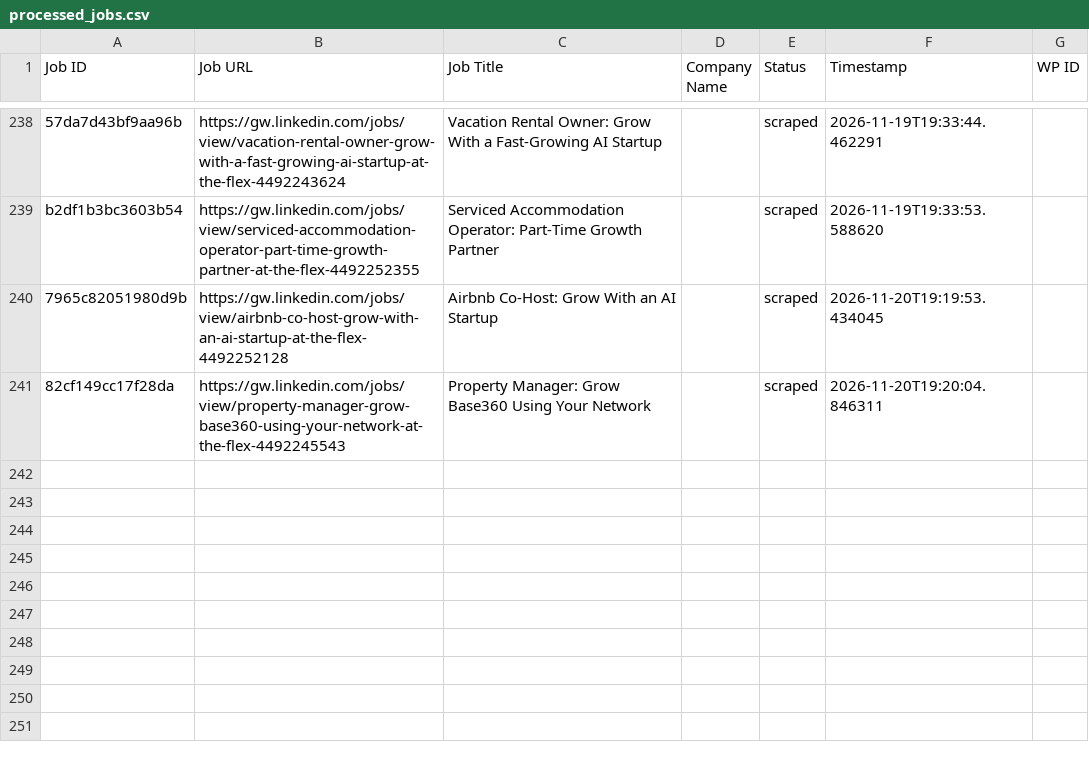
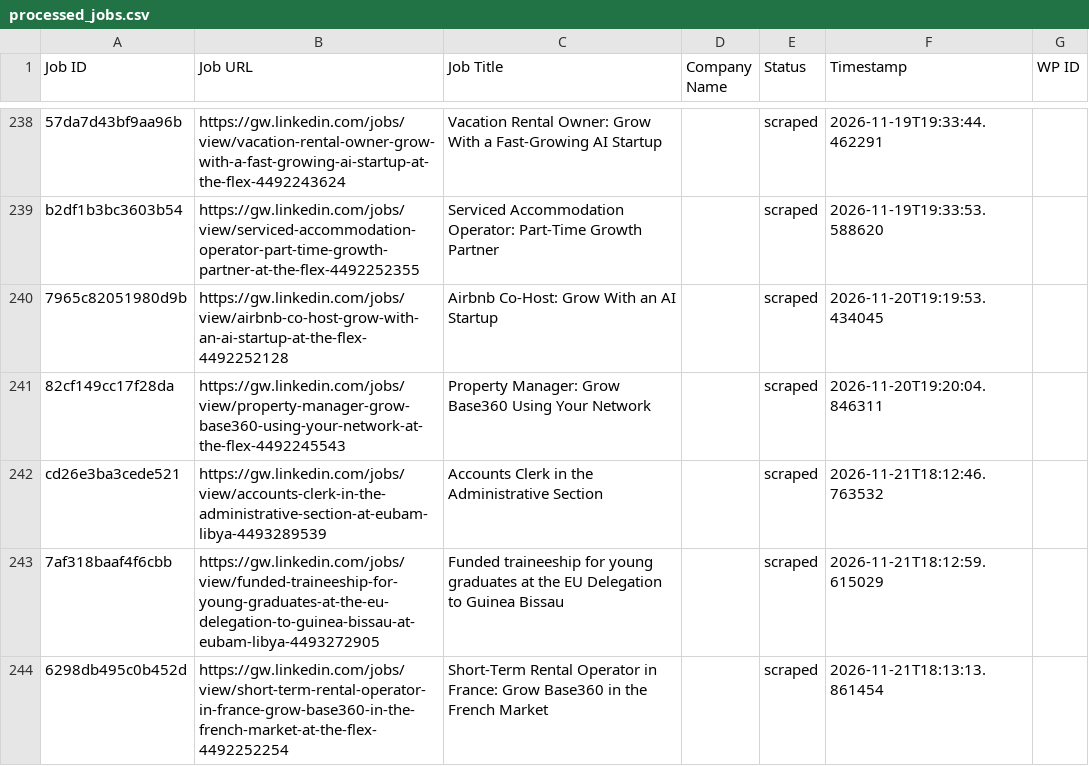
Before and after one commit to innovationinc2000/gw, a CSV file: processed_jobs.csv, drawn as a sheet; only a part is shown, gaps mark what is left out; the diff names each change by its address in the sheet, - before the commit and + after, or states it on an @@ line.

```diff
--- a/processed_jobs.csv
+++ b/processed_jobs.csv
+row 242: cd26e3ba3cede521 | https://gw.linkedin.com/jobs/view/accounts-clerk-in-the-administrative-section-at-eubam-libya-4493289539 | Accounts Clerk in the Administrative Section |  | scraped | 2026-11-21T18:12:46.763532
+row 243: 7af318baaf4f6cbb | https://gw.linkedin.com/jobs/view/funded-traineeship-for-young-graduates-at-the-eu-delegation-to-guinea-bissau-at-eubam-libya-4493272905 | Funded traineeship for young graduates at the EU Delegation to Guinea Bissau |  | scraped | 2026-11-21T18:12:59.615029
+row 244: 6298db495c0b452d | https://gw.linkedin.com/jobs/view/short-term-rental-operator-in-france-grow-base360-in-the-french-market-at-the-flex-4492252254 | Short-Term Rental Operator in France: Grow Base360 in the French Market |  | scraped | 2026-11-21T18:13:13.861454
```
